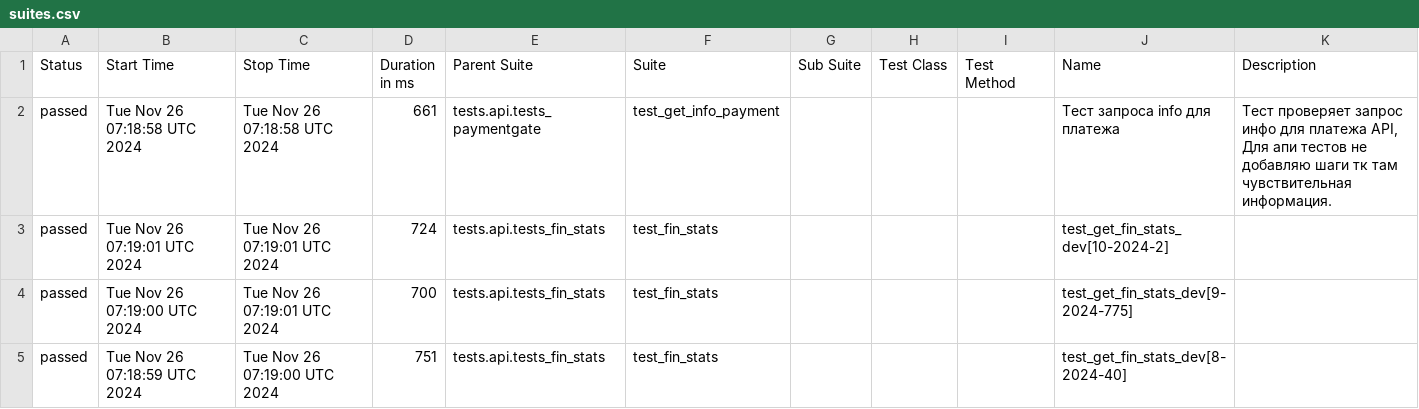
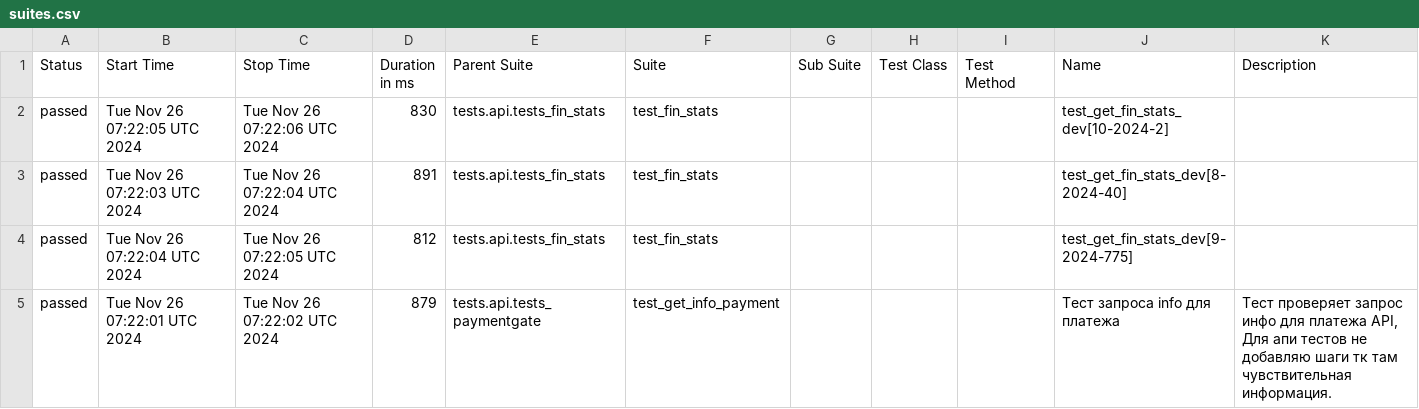
Before and after one commit to VadimZhuckow/allure_report, a CSV file: data/suites.csv, drawn as a sheet.

```diff
--- a/data/suites.csv
+++ b/data/suites.csv
@@ -1,5 +1,5 @@
 "Status","Start Time","Stop Time","Duration in ms","Parent Suite","Suite","Sub Suite","Test Class","Test Method","Name","Description"
-"passed","Tue Nov 26 07:18:58 UTC 2024","Tue Nov 26 07:18:58 UTC 2024","661","tests.api.tests_paymentgate","test_get_info_payment","","","","Тест запроса info для платежа","Тест проверяет запрос инфо для платежа API, Для апи тестов не добавляю шаги тк там чувствительная информация."
-"passed","Tue Nov 26 07:19:01 UTC 2024","Tue Nov 26 07:19:01 UTC 2024","724","tests.api.tests_fin_stats","test_fin_stats","","","","test_get_fin_stats_dev[10-2024-2]",""
-"passed","Tue Nov 26 07:19:00 UTC 2024","Tue Nov 26 07:19:01 UTC 2024","700","tests.api.tests_fin_stats","test_fin_stats","","","","test_get_fin_stats_dev[9-2024-775]",""
-"passed","Tue Nov 26 07:18:59 UTC 2024","Tue Nov 26 07:19:00 UTC 2024","751","tests.api.tests_fin_stats","test_fin_stats","","","","test_get_fin_stats_dev[8-2024-40]",""
+"passed","Tue Nov 26 07:22:05 UTC 2024","Tue Nov 26 07:22:06 UTC 2024","830","tests.api.tests_fin_stats","test_fin_stats","","","","test_get_fin_stats_dev[10-2024-2]",""
+"passed","Tue Nov 26 07:22:03 UTC 2024","Tue Nov 26 07:22:04 UTC 2024","891","tests.api.tests_fin_stats","test_fin_stats","","","","test_get_fin_stats_dev[8-2024-40]",""
+"passed","Tue Nov 26 07:22:04 UTC 2024","Tue Nov 26 07:22:05 UTC 2024","812","tests.api.tests_fin_stats","test_fin_stats","","","","test_get_fin_stats_dev[9-2024-775]",""
+"passed","Tue Nov 26 07:22:01 UTC 2024","Tue Nov 26 07:22:02 UTC 2024","879","tests.api.tests_paymentgate","test_get_info_payment","","","","Тест запроса info для платежа","Тест проверяет запрос инфо для платежа API, Для апи тестов не добавляю шаги тк там чувствительная информация."
```
Also changed, not shown: 17 other files.
